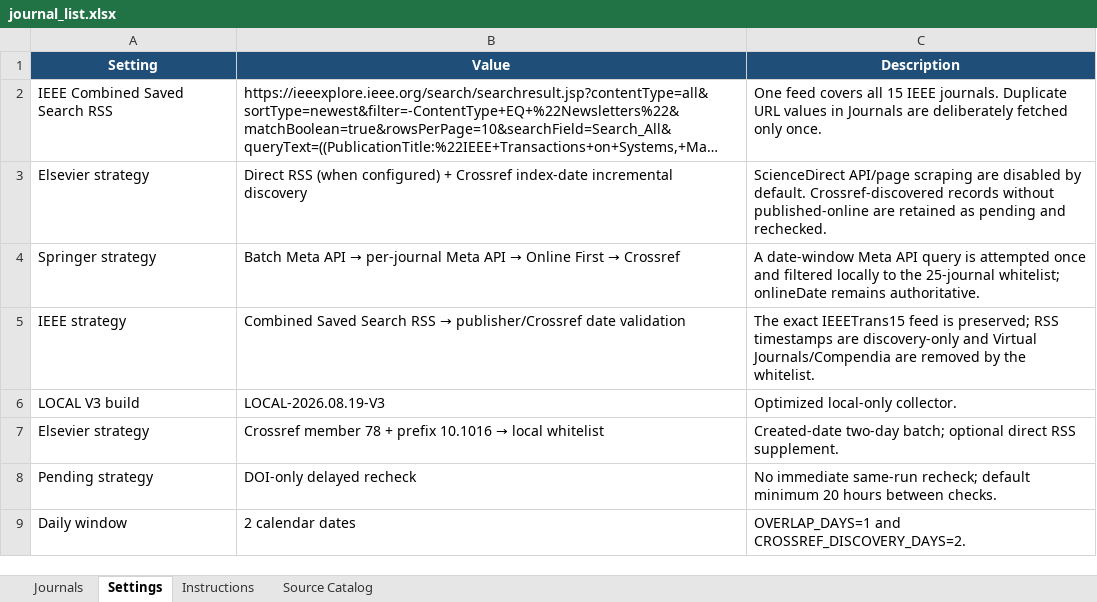
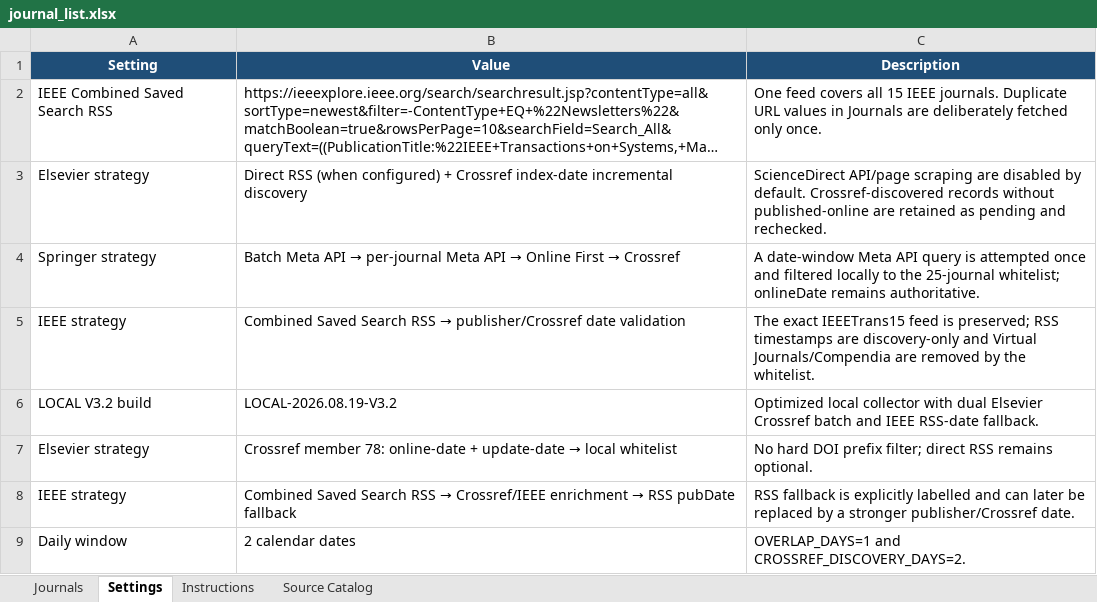
Before and after one commit to dm-dut/dm-dut.github.io, an Excel workbook: paper_monitor_system/journal_list.xlsx, sheet Settings, drawn as a sheet; long unchanged cells end in …; values as stored, in another font and other column widths than the file's, no borders; removed rows and columns are numbered as before the commit, all else as after; the diff names each change by its address in the sheet, - before the commit and + after, or states it on an @@ line.

```diff
--- a/paper_monitor_system/journal_list.xlsx (sheet Settings)
+++ b/paper_monitor_system/journal_list.xlsx (sheet Settings)
-row 6: LOCAL V3 build | LOCAL-2026.08.19-V3 | Optimized local-only collector.
+row 6: LOCAL V3.2 build | LOCAL-2026.08.19-V3.2 | Optimized local collector with dual Elsevier Crossref batch and IEEE RSS-date fallback.
@@ B7 (Value): Crossref member 78 + prefix 10.1016 → local… → Crossref member 78: online-date + update-date → local… @@
-C7 (Description): Created-date two-day batch; optional direct RSS supplement.
+C7 (Description): No hard DOI prefix filter; direct RSS remains optional.
-row 8: Pending strategy | DOI-only delayed recheck | No immediate same-run recheck; default minimum 20 hours between checks.
+row 8: IEEE strategy | Combined Saved Search RSS → Crossref/IEEE enrichment → RSS pubDate fallback | RSS fallback is explicitly labelled and can later be replaced by a stronger publisher/Crossref date.
```
Also changed, not shown: sheet Journals, sheet Instructions, 26 other files.
